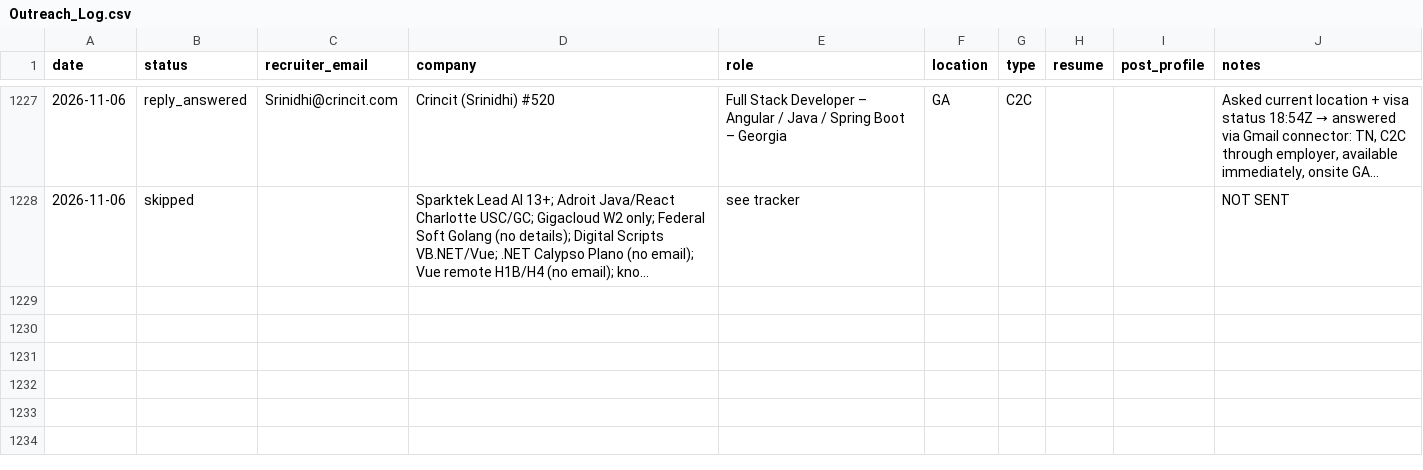
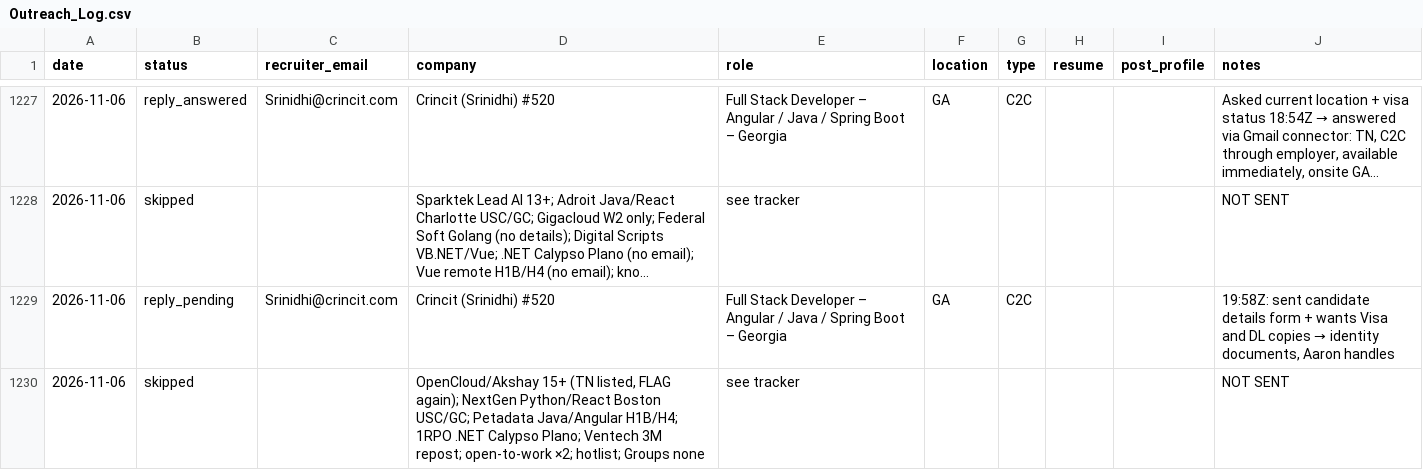
Before and after one commit to aaronrl25/outreach-pipeline-claude-day, a CSV file: data/2026-10-14/Outreach_Log.csv, drawn as a sheet; only a part is shown, gaps mark what is left out; long unchanged cells end in …; the diff names each change by its address in the sheet, - before the commit and + after, or states it on an @@ line.

```diff
--- a/data/2026-10-14/Outreach_Log.csv
+++ b/data/2026-10-14/Outreach_Log.csv
+row 1229: 2026-11-06 | reply_pending | Srinidhi@crincit.com | Crincit (Srinidhi) #520 | Full Stack Developer – Angular / Java / Spring Boot – Georgia | GA | C2C |  |  | 19:58Z: sent candidate details form + wants Visa and DL copies → identity documents, Aaron handles
+row 1230: 2026-11-06 | skipped |  | OpenCloud/Akshay 15+ (TN listed, FLAG again); NextGen Python/React Boston USC/GC; Petadata Java/Angular H1B/H4; 1RPO .NET Calypso Plano; Ventech 3M repost; open-to-work ×2; hotlist; Groups none | see tracker |  |  |  |  | NOT SENT
```
Also changed, not shown: data/2026-10-14/Opportunity_Tracker_2026-10-14.csv, 2 other files.
